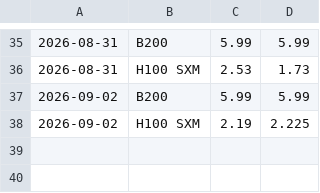
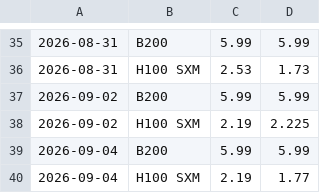
Before and after one commit to pdhman/report-summary, a CSV file: aicyclemonitor/gpu_rental_history.csv, drawn as a sheet; only a part is shown, gaps mark what is left out.

```diff
--- a/aicyclemonitor/gpu_rental_history.csv
+++ b/aicyclemonitor/gpu_rental_history.csv
@@ -38 +38,3 @@
 2026-09-02,H100 SXM,2.19,2.225
+2026-09-04,B200,5.99,5.99
+2026-09-04,H100 SXM,2.19,1.77
```
Also changed, not shown: aicyclemonitor/fred_aa_oas_history.csv, 3 other files.
